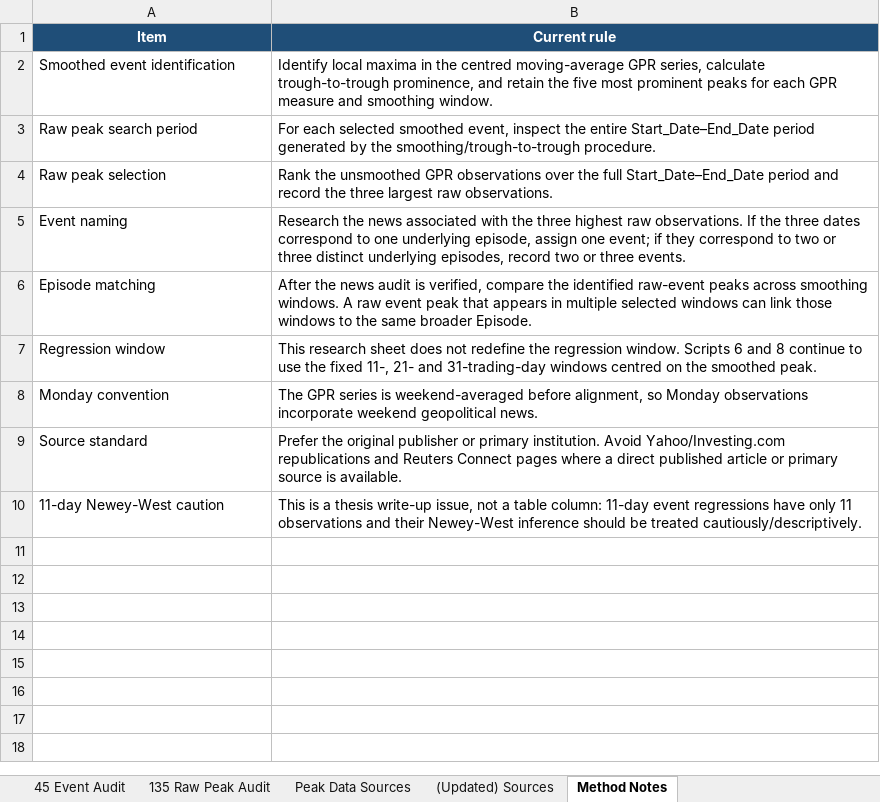
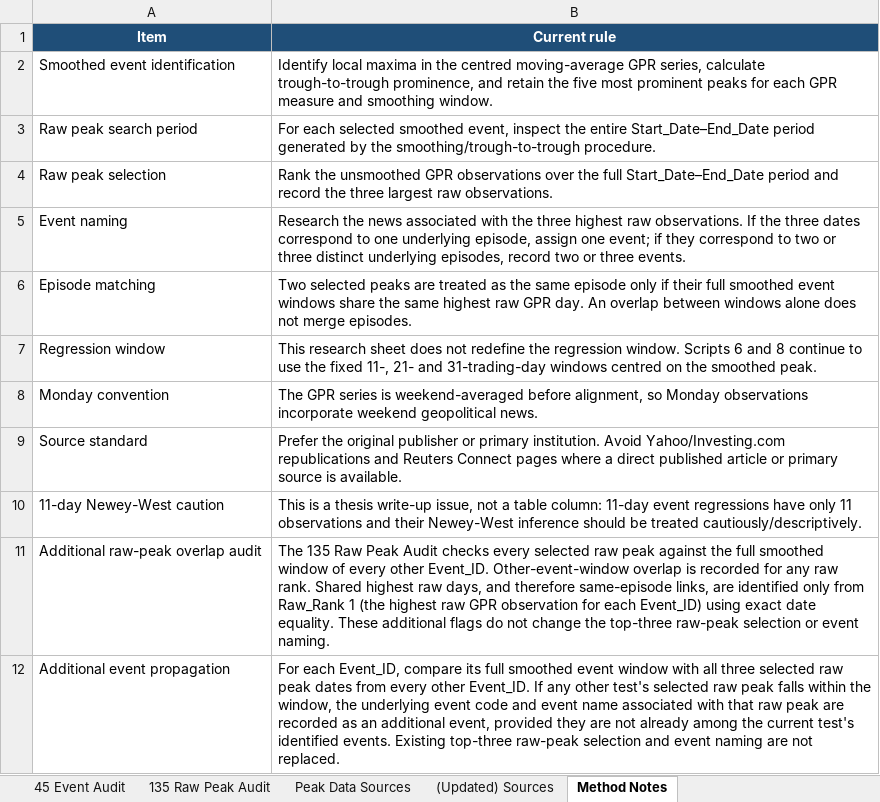
Before and after one commit to reinerwiese/Geopolitical-Risk-Bitcoin-SA-Markets, an Excel workbook: Thesis_GPR_Event_Audit_FINAL_VERIFIED.xlsx, sheet Method Notes, drawn as a sheet; values as stored, in another font and other column widths than the file's, no borders; the diff names each change by its address in the sheet, - before the commit and + after, or states it on an @@ line.

Commit message:
Update Thesis_GPR_Event_Audit_FINAL_VERIFIED.xlsx

```diff
--- a/Thesis_GPR_Event_Audit_FINAL_VERIFIED.xlsx (sheet Method Notes)
+++ b/Thesis_GPR_Event_Audit_FINAL_VERIFIED.xlsx (sheet Method Notes)
-B6 (Current rule): After the news audit is verified, compare the identified raw-event peaks across smoothing windows. A raw event peak that appears in multiple selected windows can link those windows to the same broader Episode.
+B6 (Current rule): Two selected peaks are treated as the same episode only if their full smoothed event windows share the same highest raw GPR day. An overlap between windows alone does not merge episodes.
+row 11: Additional raw-peak overlap audit | The 135 Raw Peak Audit checks every selected raw peak against the full smoothed window of every other Event_ID. Other-event-window overlap is recorded for any raw rank. Shared highest raw days, and therefore same-episode links, are identified only from Raw_Rank 1 (the highest raw GPR observation for each Event_ID) using exact date equality. These additional flags do not change the top-three raw-peak selection or event naming.
+row 12: Additional event propagation | For each Event_ID, compare its full smoothed event window with all three selected raw peak dates from every other Event_ID. If any other test's selected raw peak falls within the window, the underlying event code and event name associated with that raw peak are recorded as an additional event, provided they are not already among the current test's identified events. Existing top-three raw-peak selection and event naming are not replaced.
```
Also changed, not shown: sheet 45 Event Audit, sheet Peak Data Sources, sheet 135 Raw Peak Audit.
